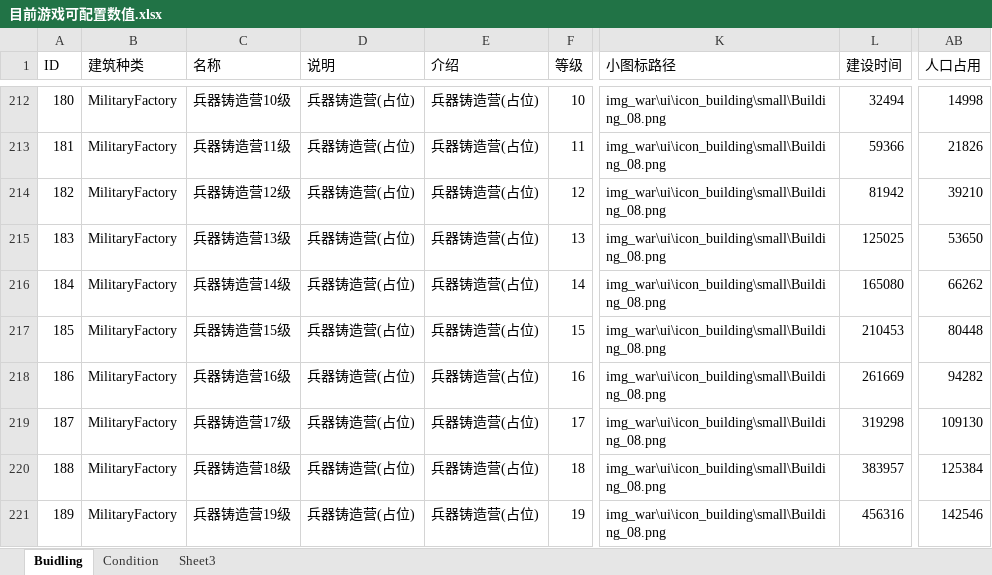
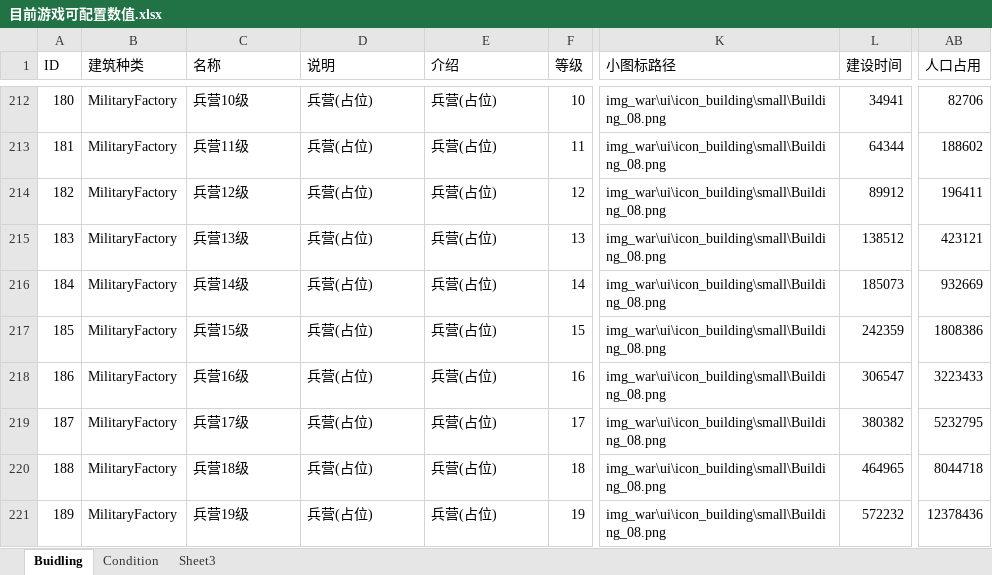
Before and after one commit to chuckeytang/seed_ex, an Excel workbook: 文稿/目前游戏可配置数值.xlsx, sheet Buidling, drawn as a sheet; only a part is shown, gaps mark what is left out; values as stored, in another font and other column widths than the file's, no cell formats; the diff covers the shown part only; the diff names each change by its address in the sheet, - before the commit and + after, or states it on an @@ line.

```diff
--- a/文稿/目前游戏可配置数值.xlsx (sheet Buidling)
+++ b/文稿/目前游戏可配置数值.xlsx (sheet Buidling)
-C212 (名称): 兵器铸造营10级
+C212 (名称): 兵营10级
-D212:D221 (说明): 兵器铸造营(占位)
+D212:D221 (说明): 兵营(占位)
-E212:E221 (介绍): 兵器铸造营(占位)
+E212:E221 (介绍): 兵营(占位)
-L212 (建设时间): 32494
+L212 (建设时间): 34941
-AB212 (人口占用): 14998
+AB212 (人口占用): 82706
-C213 (名称): 兵器铸造营11级
+C213 (名称): 兵营11级
-L213 (建设时间): 59366
+L213 (建设时间): 64344
-AB213 (人口占用): 21826
+AB213 (人口占用): 188602
-C214 (名称): 兵器铸造营12级
+C214 (名称): 兵营12级
-L214 (建设时间): 81942
+L214 (建设时间): 89912
-AB214 (人口占用): 39210
+AB214 (人口占用): 196411
-C215 (名称): 兵器铸造营13级
+C215 (名称): 兵营13级
-L215 (建设时间): 125025
+L215 (建设时间): 138512
-AB215 (人口占用): 53650
+AB215 (人口占用): 423121
-C216 (名称): 兵器铸造营14级
+C216 (名称): 兵营14级
-L216 (建设时间): 165080
+L216 (建设时间): 185073
-AB216 (人口占用): 66262
+AB216 (人口占用): 932669
-C217 (名称): 兵器铸造营15级
+C217 (名称): 兵营15级
-L217 (建设时间): 210453
+L217 (建设时间): 242359
-AB217 (人口占用): 80448
+AB217 (人口占用): 1808386
-C218 (名称): 兵器铸造营16级
+C218 (名称): 兵营16级
-L218 (建设时间): 261669
+L218 (建设时间): 306547
-AB218 (人口占用): 94282
+AB218 (人口占用): 3223433
-C219 (名称): 兵器铸造营17级
+C219 (名称): 兵营17级
-L219 (建设时间): 319298
+L219 (建设时间): 380382
-AB219 (人口占用): 109130
+AB219 (人口占用): 5232795
-C220 (名称): 兵器铸造营18级
+C220 (名称): 兵营18级
-L220 (建设时间): 383957
+L220 (建设时间): 464965
-AB220 (人口占用): 125384
+AB220 (人口占用): 8044718
-C221 (名称): 兵器铸造营19级
+C221 (名称): 兵营19级
-L221 (建设时间): 456316
+L221 (建设时间): 572232
-AB221 (人口占用): 142546
+AB221 (人口占用): 12378436
```
Also changed, not shown: 966 edited cells elsewhere in this sheet, sheet Condition, cell formats, formulas that keep their value, 文稿/水浒数值设计.xlsm, 1 other file.
